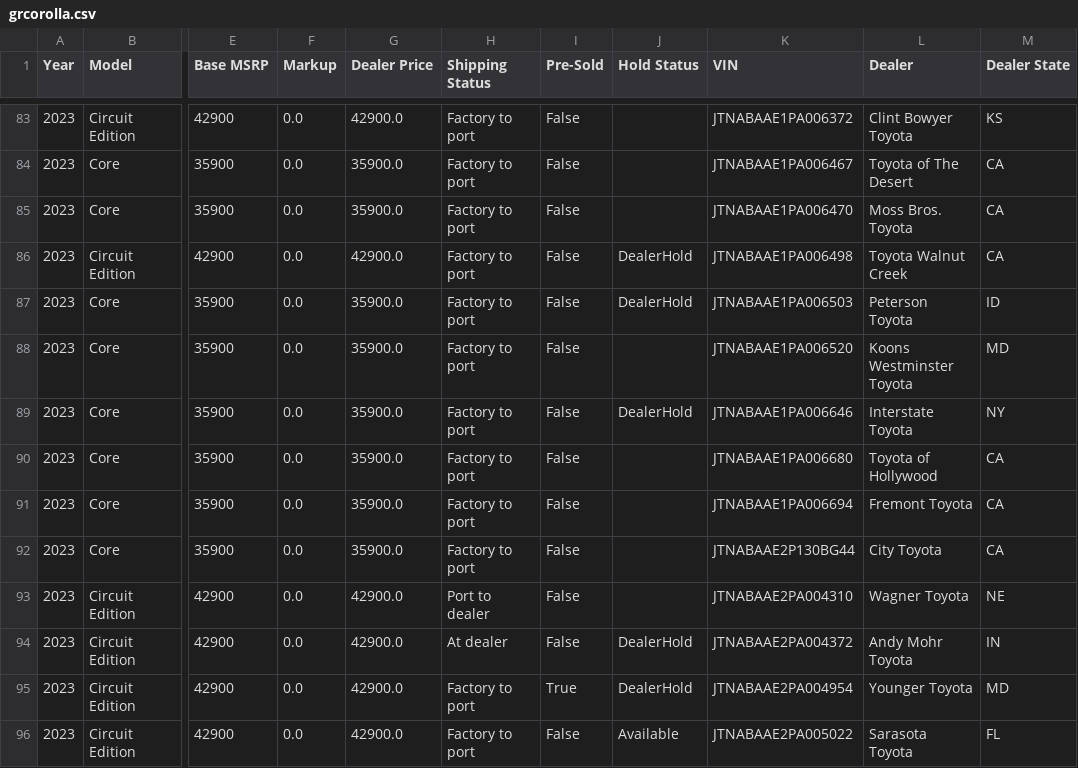
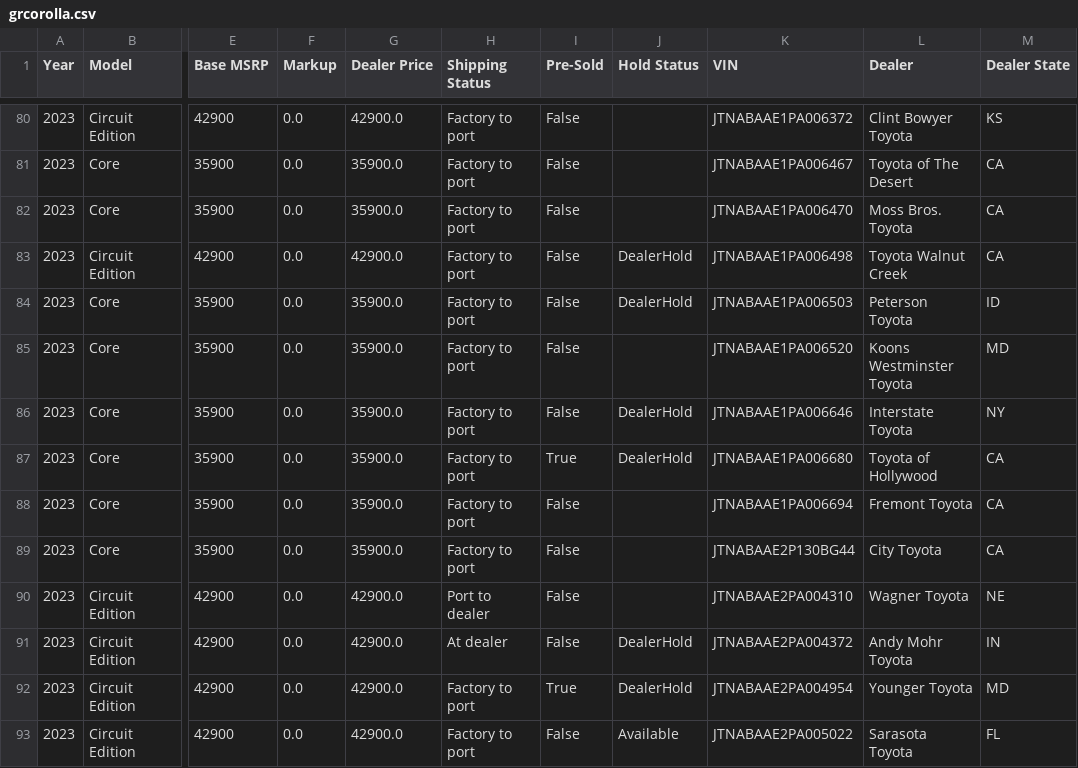
Before and after one commit to yowzar/yotagrabber, a CSV file: output/grcorolla.csv, drawn as a sheet; only a part is shown, gaps mark what is left out; addresses are those after the commit; the diff covers the shown part only; the diff names each change by its address in the sheet, - before the commit and + after, or states it on an @@ line.

```diff
--- a/output/grcorolla.csv
+++ b/output/grcorolla.csv
-I87 (Pre-Sold): False
+I87 (Pre-Sold): True
-J87 (Hold Status): (empty)
+J87 (Hold Status): DealerHold
```
Also changed, not shown: 2 added rows, 6 removed rows and 4 edited cells elsewhere in this file, output/86.csv, output/bz4x.csv, 53 other files.
